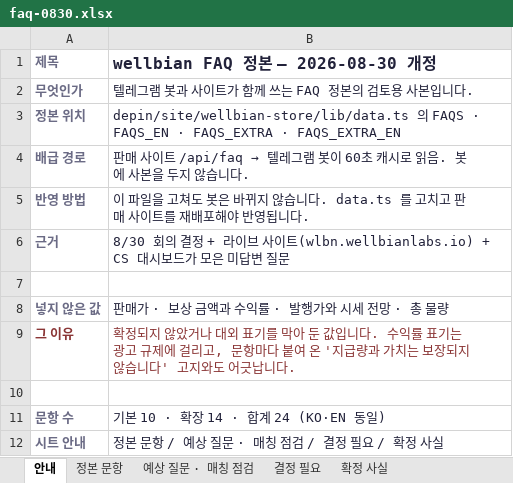
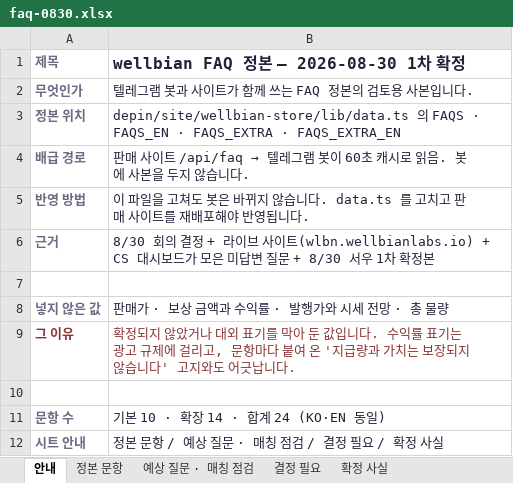
Before and after one commit to wrxfoundation/weatherplan-ai, an Excel workbook: depin/content/faq-0830.xlsx, sheet 안내, drawn as a sheet; values as stored, in another font and other column widths than the file's, no borders; the diff names each change by its address in the sheet, - before the commit and + after, or states it on an @@ line.

```diff
--- a/depin/content/faq-0830.xlsx (sheet 안내)
+++ b/depin/content/faq-0830.xlsx (sheet 안내)
-B1: wellbian FAQ 정본 — 2026-08-30 개정
+B1: wellbian FAQ 정본 — 2026-08-30 1차 확정
-B6: …변 질문
+B6: …변 질문 + 8/30 서우 1차 확정본
```
Also changed, not shown: sheet 확정 사실, sheet 정본 문항, sheet 결정 필요, 1 other file.
